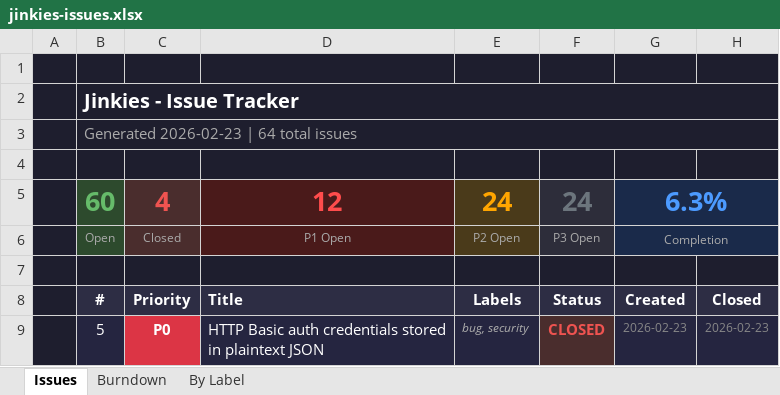
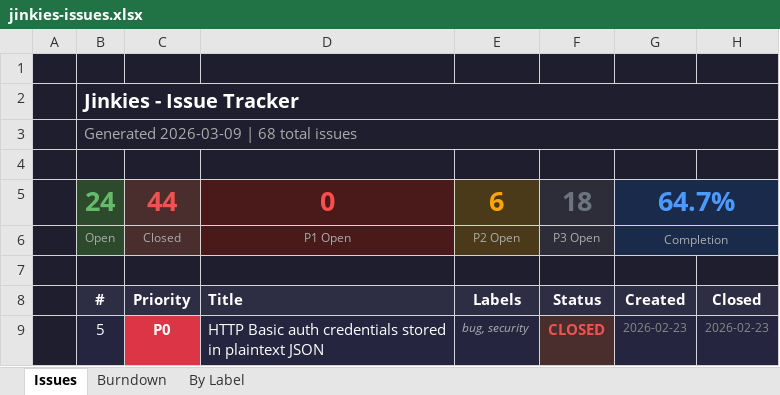
Before and after one commit to SeamusMullan/Jinkies, an Excel workbook: mgmt/jinkies-issues.xlsx, sheet Issues, drawn as a sheet; only a part is shown; values as stored, in another font and other column widths than the file's, no borders; removed rows and columns are numbered as before the commit, all else as after; the diff covers the shown part only; the diff names each change by its address in the sheet, - before the commit and + after, or states it on an @@ line.

```diff
--- a/mgmt/jinkies-issues.xlsx (sheet Issues)
+++ b/mgmt/jinkies-issues.xlsx (sheet Issues)
-B3: Generated 2026-02-23 | 64 total issues
+B3: Generated 2026-03-09 | 68 total issues
-row 5:  | 60 | 4 | 12 | 24 | 24 | 6.3%
+row 5:  | 24 | 44 | 0 | 6 | 18 | 64.7%
```
Also changed, not shown: 4 added rows, 73 edited cells and cell formats elsewhere in this sheet, sheet By Label, sheet Burndown, charts or pictures, 2 other files.
